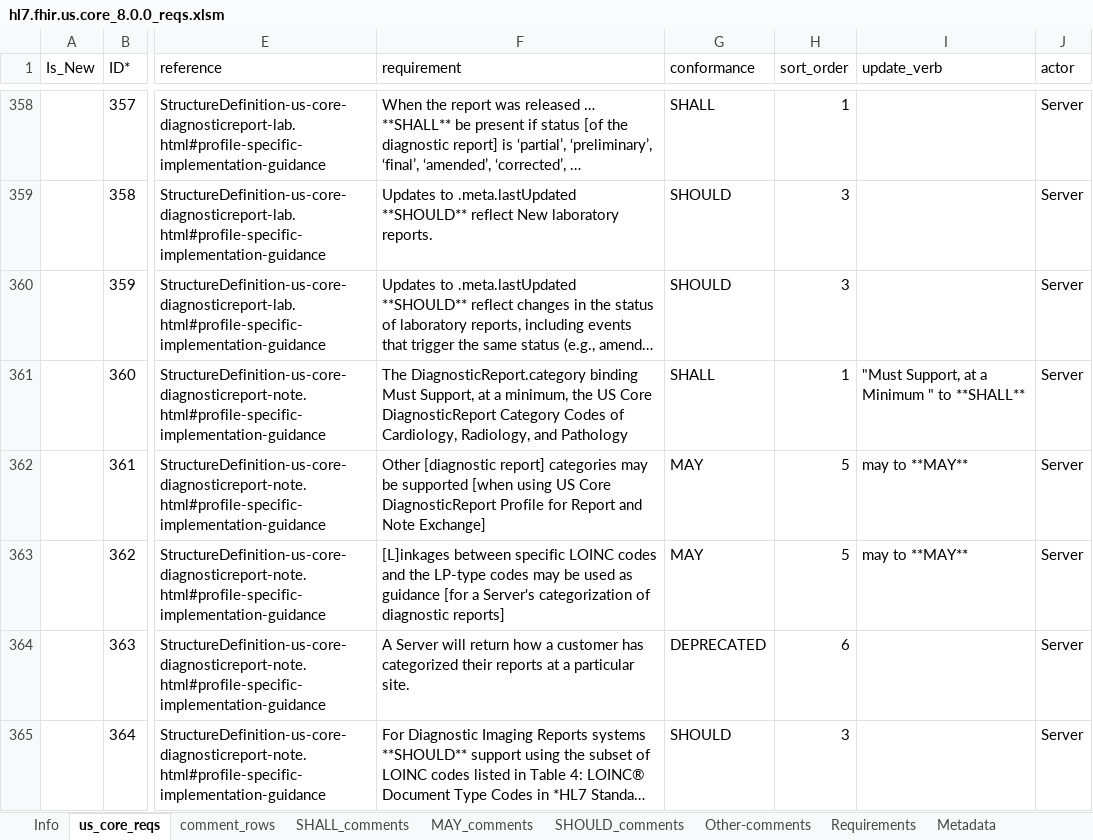
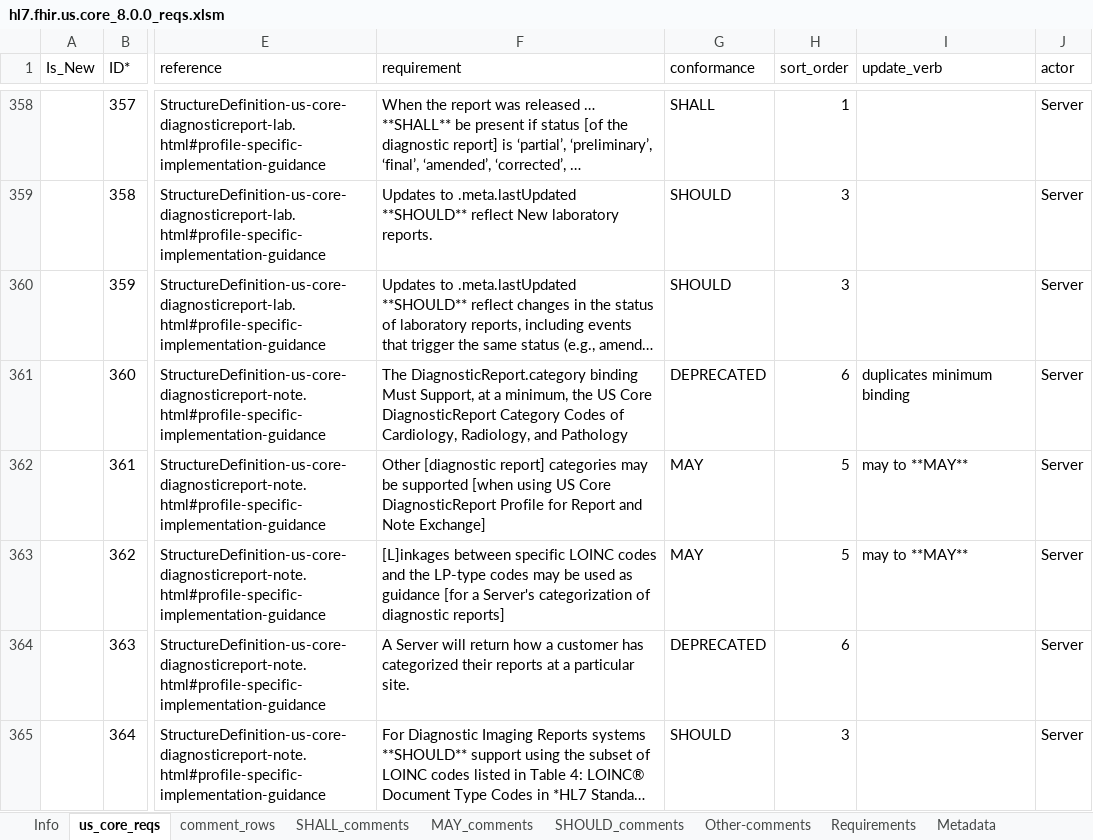
Before and after one commit to HL7/US-Core, an Excel workbook: input/images-source/hl7.fhir.us.core_8.0.0_reqs.xlsm, sheet us_core_reqs, drawn as a sheet; only a part is shown, gaps mark what is left out; long unchanged cells end in …; values as stored, in another font and other column widths than the file's, no borders; table styles not drawn; the diff covers the shown part only; the diff names each change by its address in the sheet, - before the commit and + after, or states it on an @@ line.

```diff
--- a/input/images-source/hl7.fhir.us.core_8.0.0_reqs.xlsm (sheet us_core_reqs)
+++ b/input/images-source/hl7.fhir.us.core_8.0.0_reqs.xlsm (sheet us_core_reqs)
-G361 (conformance): SHALL
+G361 (conformance): DEPRECATED
-H361 (sort_order): 1
+H361 (sort_order): 6
-I361 (update_verb): "Must Support, at a Minimum " to **SHALL**
+I361 (update_verb): duplicates minimum binding
```
Also changed, not shown: 27 edited cells and cell formats elsewhere in this sheet, 19 other files.
